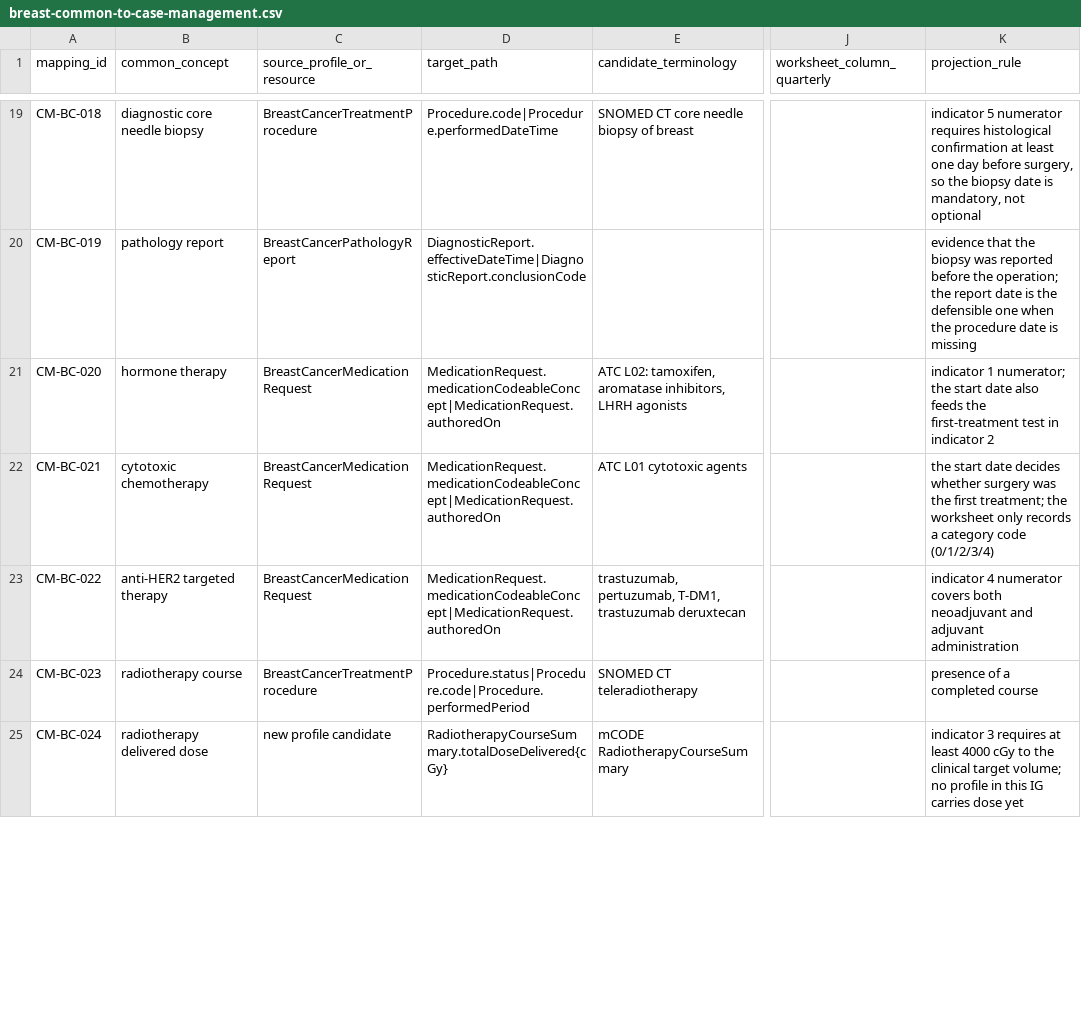
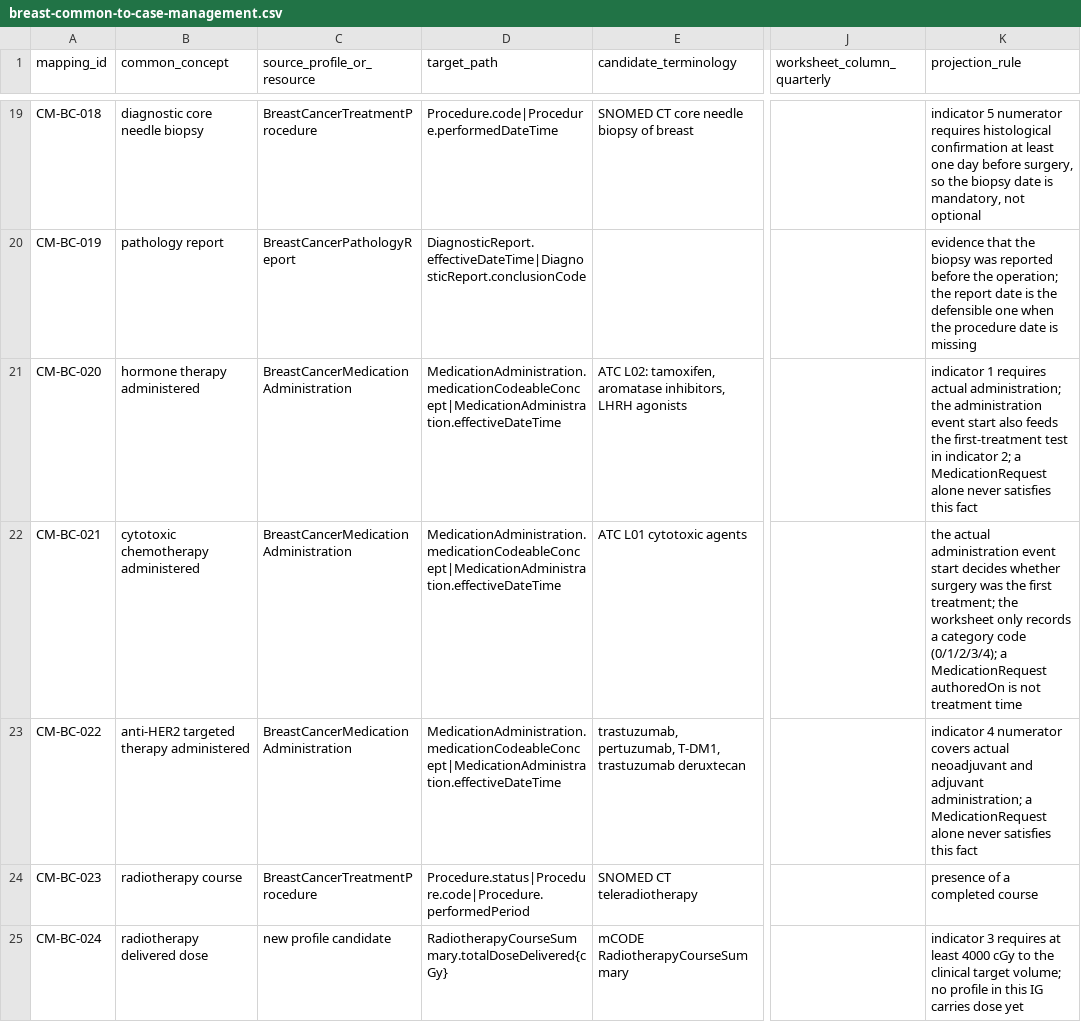
Before and after one commit to erichuang777777/TW-Breast-Cancer-FHIR-IG, a CSV file: mappings/case-management/breast-common-to-case-management.csv, drawn as a sheet; only a part is shown, gaps mark what is left out; the diff covers the shown part only; the diff names each change by its address in the sheet, - before the commit and + after, or states it on an @@ line.

```diff
--- a/mappings/case-management/breast-common-to-case-management.csv
+++ b/mappings/case-management/breast-common-to-case-management.csv
-B21 (common_concept): hormone therapy
+B21 (common_concept): hormone therapy administered
-C21:C23 (source_profile_or_resource): BreastCancerMedicationRequest
+C21:C23 (source_profile_or_resource): BreastCancerMedicationAdministration
-D21:D23 (target_path): MedicationRequest.medicationCodeableConcept|MedicationRequest.authoredOn
+D21:D23 (target_path): MedicationAdministration.medicationCodeableConcept|MedicationAdministration.effectiveDateTime
-K21 (projection_rule): indicator 1 numerator; the start date also feeds the first-treatment test in indicator 2
+K21 (projection_rule): indicator 1 requires actual administration; the administration event start also feeds the first-treatment test in indicator 2; a MedicationRequest alone never satisfies this fact
-B22 (common_concept): cytotoxic chemotherapy
+B22 (common_concept): cytotoxic chemotherapy administered
-K22 (projection_rule): the start date decides whether surgery was the first treatment; the worksheet only records a category code (0/1/2/3/4)
+K22 (projection_rule): the actual administration event start decides whether surgery was the first treatment; the worksheet only records a category code (0/1/2/3/4); a MedicationRequest authoredOn is not treatment time
-B23 (common_concept): anti-HER2 targeted therapy
+B23 (common_concept): anti-HER2 targeted therapy administered
-K23 (projection_rule): …numerator covers both neoadjuvant and adjuvant administration
+K23 (projection_rule): …numerator covers actual neoadjuvant and adjuvant administration; a MedicationRequest alone never satisfies this fact
```
Also changed, not shown: 6 edited cells elsewhere in this file, mappings/publication/artifact-conformance-register.csv, mappings/publication/criterion-implementation-crosscheck.csv, 52 other files.
